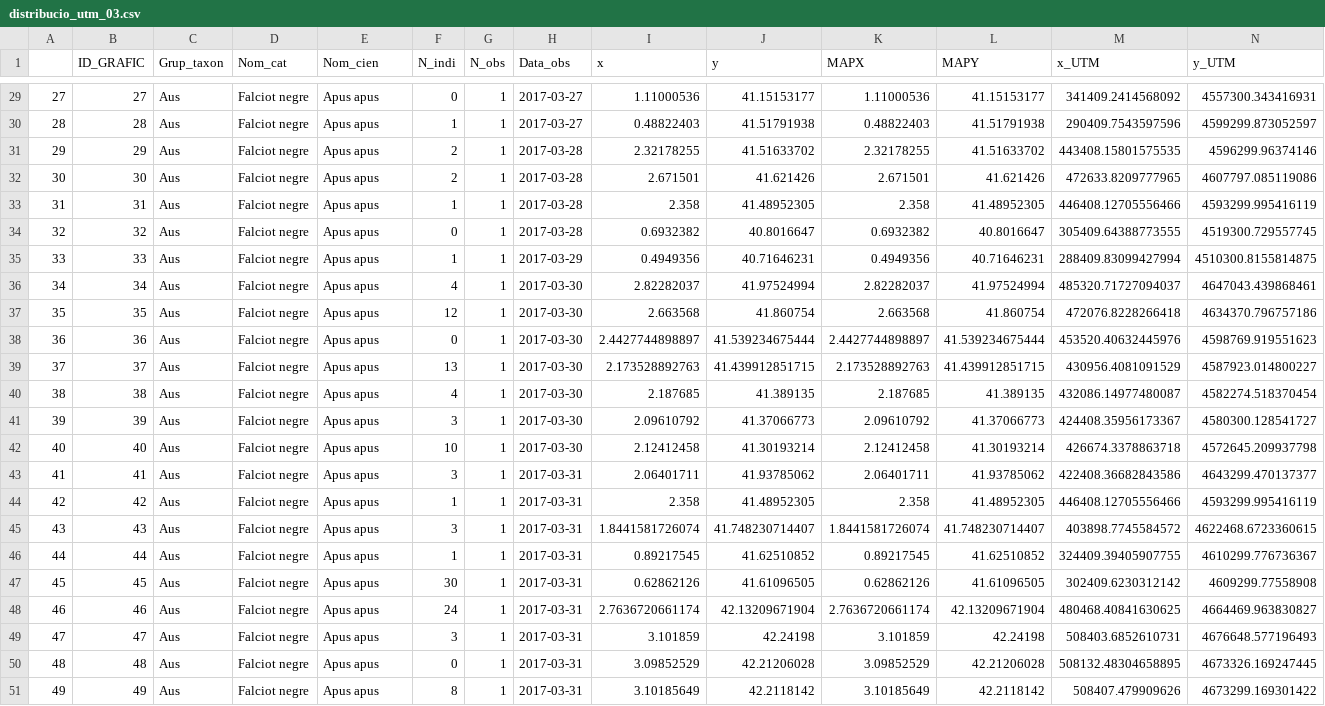
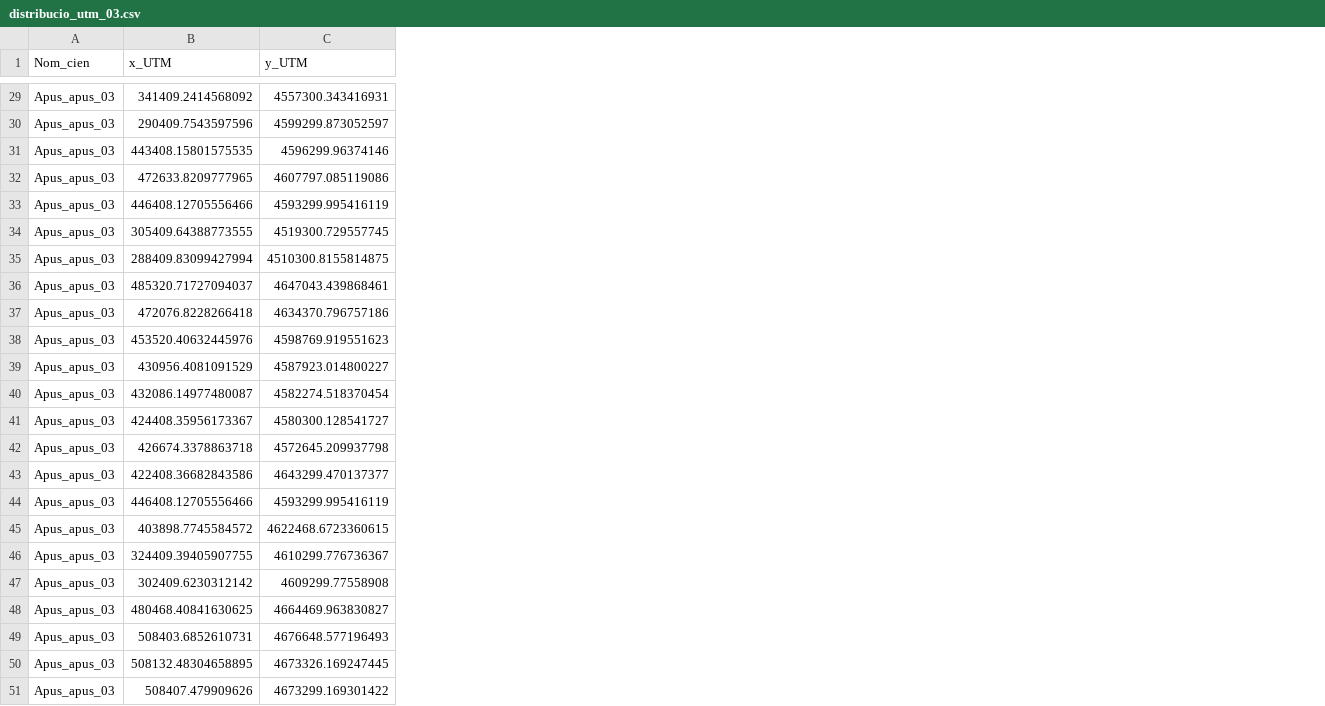
Before and after one commit to Niusfunti/MaxEnt_Cat, a CSV file: src/data/falsiot/distribucio_utm_03.csv, drawn as a sheet; only a part is shown, gaps mark what is left out; removed rows and columns are numbered as before the commit, all else as after; the diff covers the shown part only; the diff names each change by its address in the sheet, - before the commit and + after, or states it on an @@ line.

Commit message:
Delete columns

```diff
--- a/src/data/falsiot/distribucio_utm_03.csv
+++ b/src/data/falsiot/distribucio_utm_03.csv
-column A, rows 29-51: 27 | 28 | 29 | 30 | 31 | 32 | 33 | 34 | 35 | 36 | 37 | 38 | 39 | 40 | 41 | 42 | 43 | 44 | 45 | 46 | 47 | 48 | 49
-column B (ID_GRAFIC), rows 29-51: 27 | 28 | 29 | 30 | 31 | 32 | 33 | 34 | 35 | 36 | 37 | 38 | 39 | 40 | 41 | 42 | 43 | 44 | 45 | 46 | 47 | 48 | 49
-column C (Grup_taxon), rows 29-51: all Aus
-column D (Nom_cat), rows 29-51: all Falciot negre
-column F (N_indi), rows 29-51: 0 | 1 | 2 | 2 | 1 | 0 | 1 | 4 | 12 | 0 | 13 | 4 | 3 | 10 | 3 | 1 | 3 | 1 | 30 | 24 | 3 | 0 | 8
-column G (N_obs), rows 29-51: all 1
-column H (Data_obs), rows 29-51: 2017-03-27 | 2017-03-27 | 2017-03-28 | 2017-03-28 | 2017-03-28 | 2017-03-28 | 2017-03-29 | 2017-03-30 | 2017-03-30 | 2017-03-30 | 2017-03-30 | 2017-03-30 | 2017-03-30 | 2017-03-30 | 2017-03-31 | 2017-03-31 | 2017-03-31 | 2017-03-31 | 2017-03-31 | 2017-03-31 | 2017-03-31 | 2017-03-31 | 2017-03-31
-column I (x), rows 29-51: 1.11000536 | 0.48822403 | 2.32178255 | 2.671501 | 2.358 | 0.6932382 | 0.4949356 | 2.82282037 | 2.663568 | 2.4427744898897 | 2.173528892763 | 2.187685 | 2.09610792 | 2.12412458 | 2.06401711 | 2.358 | 1.8441581726074 | 0.89217545 | 0.62862126 | 2.7636720661174 | 3.101859 | 3.09852529 | 3.10185649
-column J (y), rows 29-51: 41.15153177 | 41.51791938 | 41.51633702 | 41.621426 | 41.48952305 | 40.8016647 | 40.71646231 | 41.97524994 | 41.860754 | 41.539234675444 | 41.439912851715 | 41.389135 | 41.37066773 | 41.30193214 | 41.93785062 | 41.48952305 | 41.748230714407 | 41.62510852 | 41.61096505 | 42.13209671904 | 42.24198 | 42.21206028 | 42.2118142
-column K (MAPX), rows 29-51: 1.11000536 | 0.48822403 | 2.32178255 | 2.671501 | 2.358 | 0.6932382 | 0.4949356 | 2.82282037 | 2.663568 | 2.4427744898897 | 2.173528892763 | 2.187685 | 2.09610792 | 2.12412458 | 2.06401711 | 2.358 | 1.8441581726074 | 0.89217545 | 0.62862126 | 2.7636720661174 | 3.101859 | 3.09852529 | 3.10185649
-column L (MAPY), rows 29-51: 41.15153177 | 41.51791938 | 41.51633702 | 41.621426 | 41.48952305 | 40.8016647 | 40.71646231 | 41.97524994 | 41.860754 | 41.539234675444 | 41.439912851715 | 41.389135 | 41.37066773 | 41.30193214 | 41.93785062 | 41.48952305 | 41.748230714407 | 41.62510852 | 41.61096505 | 42.13209671904 | 42.24198 | 42.21206028 | 42.2118142
-A29:A51 (Nom_cien): Apus apus
+A29:A51 (Nom_cien): Apus_apus_03
```
Also changed, not shown: 27 edited cells elsewhere in this file, 4 other files.
